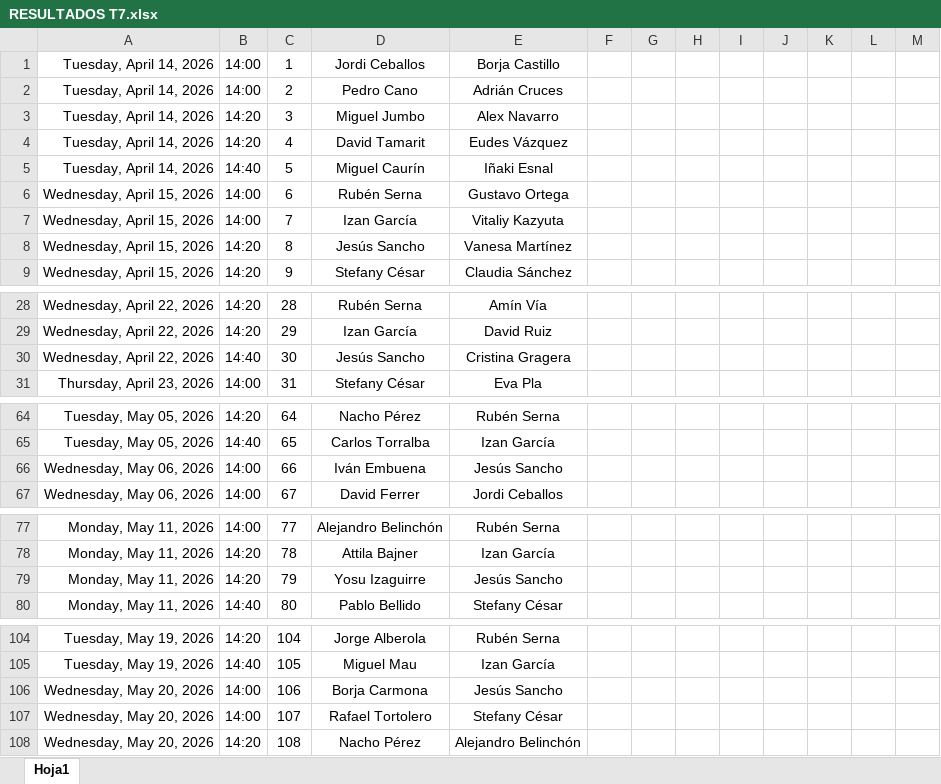
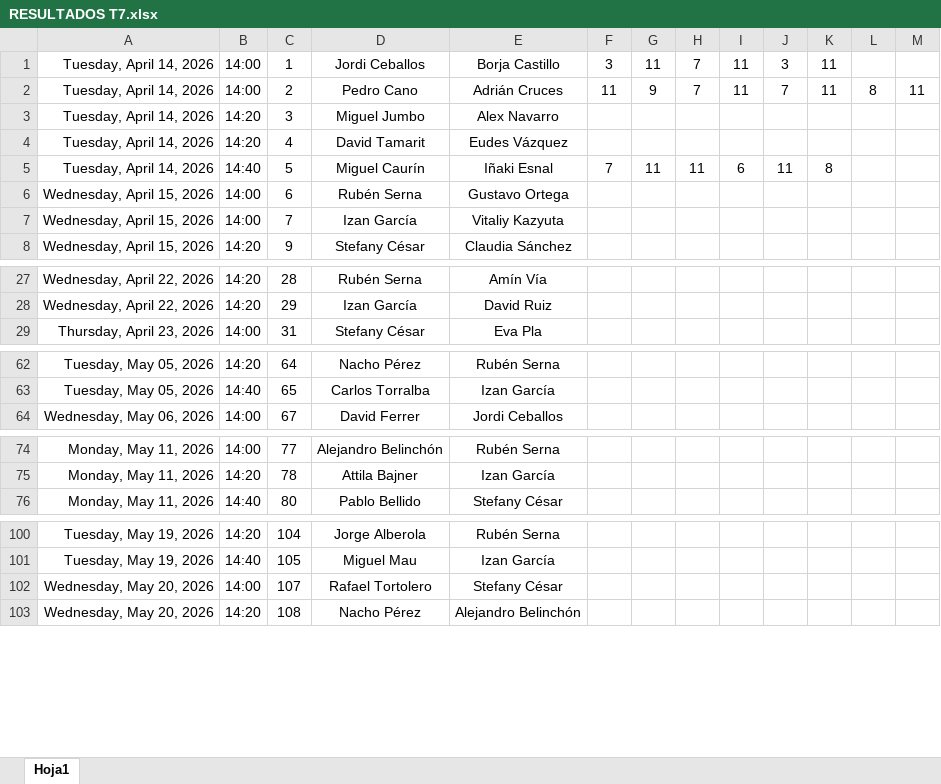
Before and after one commit to Ruseral84/pp_consulta, an Excel workbook: RESULTADOS T7.xlsx, sheet Hoja1, drawn as a sheet; only a part is shown, gaps mark what is left out; values as stored, in another font and other column widths than the file's, no borders; the diff covers the shown part only; the diff names each change by its address in the sheet, - before the commit and + after, or states it on an @@ line.

Commit message:
SUBIDA RESULTADOS

```diff
--- a/RESULTADOS T7.xlsx (sheet Hoja1)
+++ b/RESULTADOS T7.xlsx (sheet Hoja1)
-F1: (empty)
+F1: 3
-G1: (empty)
+G1: 11
-H1:H2: (empty)
+H1:H2: 7
-I1:I2: (empty)
+I1:I2: 11
-J1: (empty)
+J1: 3
-K1:K2: (empty)
+K1:K2: 11
-F2: (empty)
+F2: 11
-G2: (empty)
+G2: 9
-J2: (empty)
+J2: 7
-L2: (empty)
+L2: 8
-M2: (empty)
+M2: 11
-F5: (empty)
+F5: 7
-G5: (empty)
+G5: 11
-H5: (empty)
+H5: 11
-I5: (empty)
+I5: 6
-J5: (empty)
+J5: 11
-K5: (empty)
+K5: 8
-row 8: Wednesday, April 15, 2026 | 14:20 | 8 | Jesús Sancho | Vanesa Martínez
-row 30: Wednesday, April 22, 2026 | 14:40 | 30 | Jesús Sancho | Cristina Gragera
-row 66: Wednesday, May 06, 2026 | 14:00 | 66 | Iván Embuena | Jesús Sancho
-row 79: Monday, May 11, 2026 | 14:20 | 79 | Yosu Izaguirre | Jesús Sancho
-row 106: Wednesday, May 20, 2026 | 14:00 | 106 | Borja Carmona | Jesús Sancho
```
Also changed, not shown: 4 removed rows elsewhere in this sheet, formulas that keep their value, JUGADORES T7.xlsx, 1 other file.
